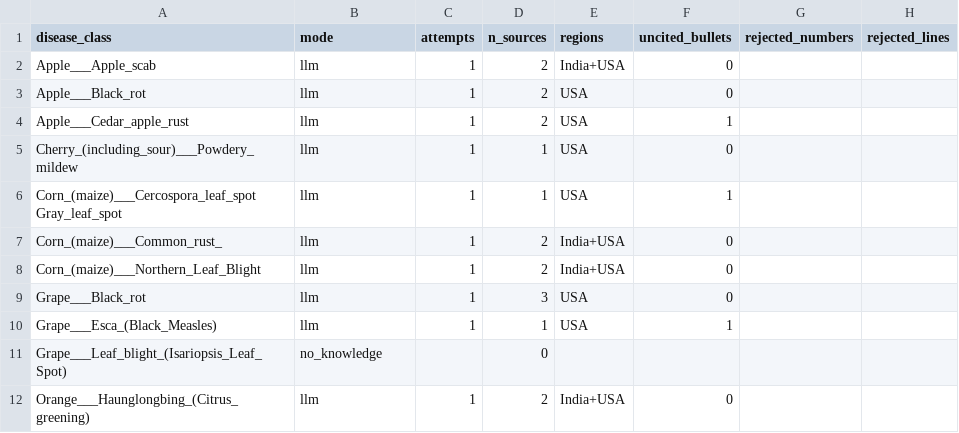
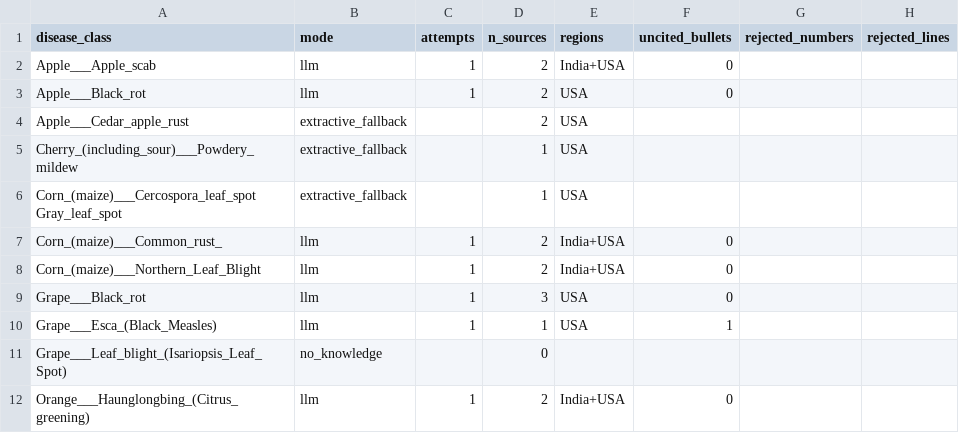
Before and after one commit to RencyPio/Crop-Detector, a CSV file: reports/rag_all_diseases.csv, drawn as a sheet; only a part is shown.

```diff
--- a/reports/rag_all_diseases.csv
+++ b/reports/rag_all_diseases.csv
@@ -3,5 +3,5 @@ Apple___Apple_scab,llm,1,2,India+USA,0,,
 Apple___Black_rot,llm,1,2,USA,0,,
-Apple___Cedar_apple_rust,llm,1,2,USA,1,,
-Cherry_(including_sour)___Powdery_mildew,llm,1,1,USA,0,,
-Corn_(maize)___Cercospora_leaf_spot Gray_leaf_spot,llm,1,1,USA,1,,
+Apple___Cedar_apple_rust,extractive_fallback,,2,USA,,,
+Cherry_(including_sour)___Powdery_mildew,extractive_fallback,,1,USA,,,
+Corn_(maize)___Cercospora_leaf_spot Gray_leaf_spot,extractive_fallback,,1,USA,,,
 Corn_(maize)___Common_rust_,llm,1,2,India+USA,0,,
```
Also changed, not shown: reports/eval/advice_review_sheet.csv, 8 other files.
